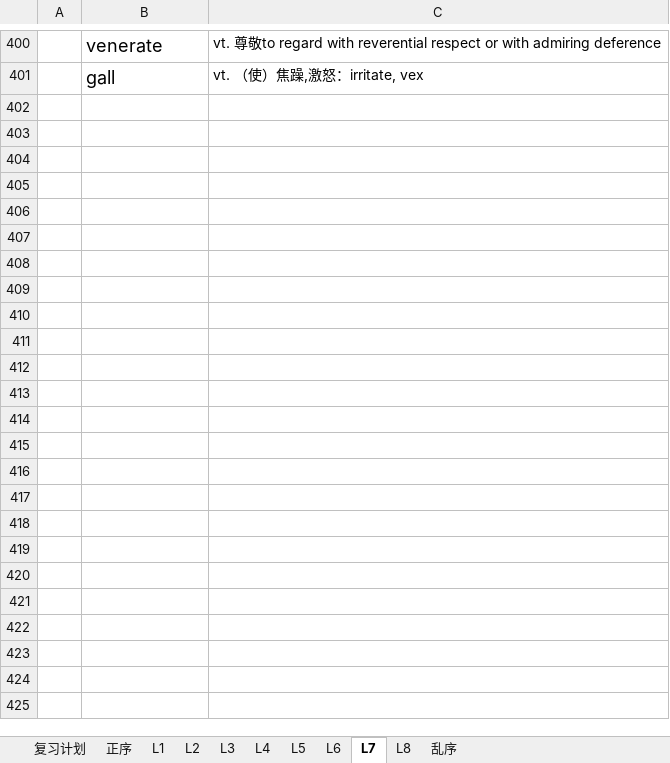
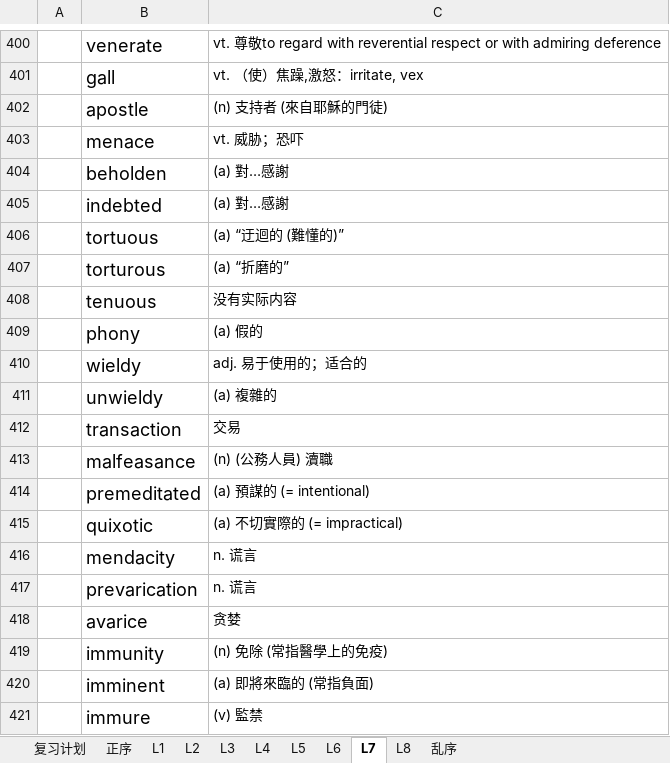
Before and after one commit to F4bwDP6a6W/FLY_US, an Excel workbook: GRE/词汇/要你命三千系列/再要你命3000(office2007).xlsm, sheet L7, drawn as a sheet; only a part is shown, gaps mark what is left out; values as stored, in another font and other column widths than the file's, no borders; the diff covers the shown part only; the diff names each change by its address in the sheet, - before the commit and + after, or states it on an @@ line.

```diff
--- a/GRE/词汇/要你命三千系列/再要你命3000(office2007).xlsm (sheet L7)
+++ b/GRE/词汇/要你命三千系列/再要你命3000(office2007).xlsm (sheet L7)
+row 402:  | apostle | (n) 支持者 (來自耶穌的門徒)
+row 403:  | menace | vt. 威胁；恐吓
+row 404:  | beholden | (a) 對…感謝
+row 405:  | indebted | (a) 對…感謝
+row 406:  | tortuous | (a) “迂迴的 (難懂的)”
+row 407:  | torturous | (a) “折磨的”
+row 408:  | tenuous | 没有实际内容
+row 409:  | phony | (a) 假的
+row 410:  | wieldy | adj. 易于使用的；适合的
+row 411:  | unwieldy | (a) 複雜的
+row 412:  | transaction | 交易
+row 413:  | malfeasance | (n) (公務人員) 瀆職
+row 414:  | premeditated | (a) 預謀的 (= intentional)
+row 415:  | quixotic | (a) 不切實際的 (= impractical)
+row 416:  | mendacity | n. 谎言
+row 417:  | prevarication | n. 谎言
+row 418:  | avarice | 贪婪
+row 419:  | immunity | (n) 免除 (常指醫學上的免疫)
+row 420:  | imminent | (a) 即將來臨的 (常指負面)
+row 421:  | immure | (v) 監禁
```
Also changed, not shown: 14 added rows and 2 edited cells elsewhere in this sheet, sheet L8, sheet 乱序, sheet 复习计划, sheet L1, sheet 正序, 托福/单词/iBT新托福镇魂单词题（excel助记版）全集1.5版.xlsm, 美国大学信息/2015CS学校整理.xlsx, 16 other files.
